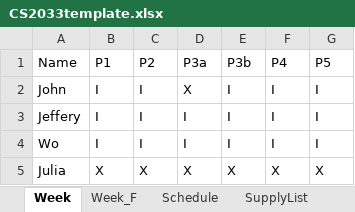
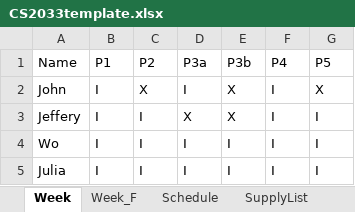
Before and after one commit to nkozma/CS2033Project, an Excel workbook: CS2033template.xlsx, sheet Week, drawn as a sheet; values as stored, in another font and other column widths than the file's, no borders; the diff names each change by its address in the sheet, - before the commit and + after, or states it on an @@ line.

```diff
--- a/CS2033template.xlsx (sheet Week)
+++ b/CS2033template.xlsx (sheet Week)
-C2 (P2): I
+C2 (P2): X
-D2 (P3a): X
+D2 (P3a): I
-E2:E3 (P3b): I
+E2:E3 (P3b): X
-G2 (P5): I
+G2 (P5): X
-D3 (P3a): I
+D3 (P3a): X
-B5 (P1): X
+B5 (P1): I
-C5 (P2): X
+C5 (P2): I
-D5 (P3a): X
+D5 (P3a): I
-E5 (P3b): X
+E5 (P3b): I
-F5 (P4): X
+F5 (P4): I
-G5 (P5): X
+G5 (P5): I
```
Also changed, not shown: 7 other files.
